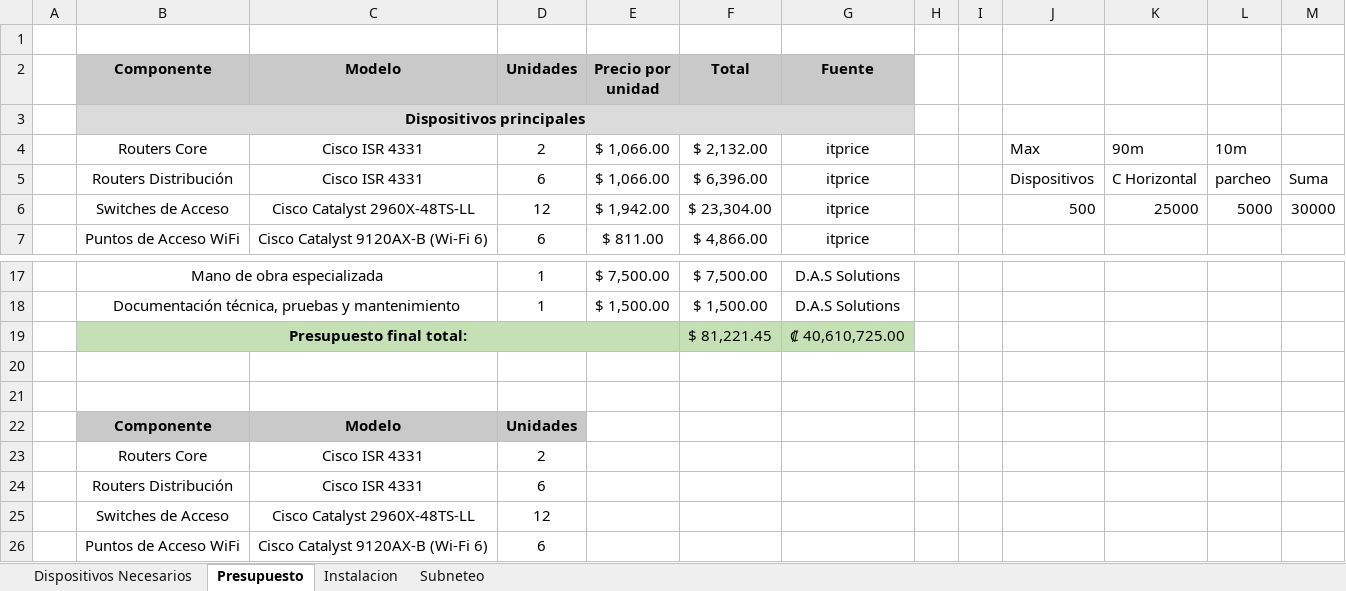
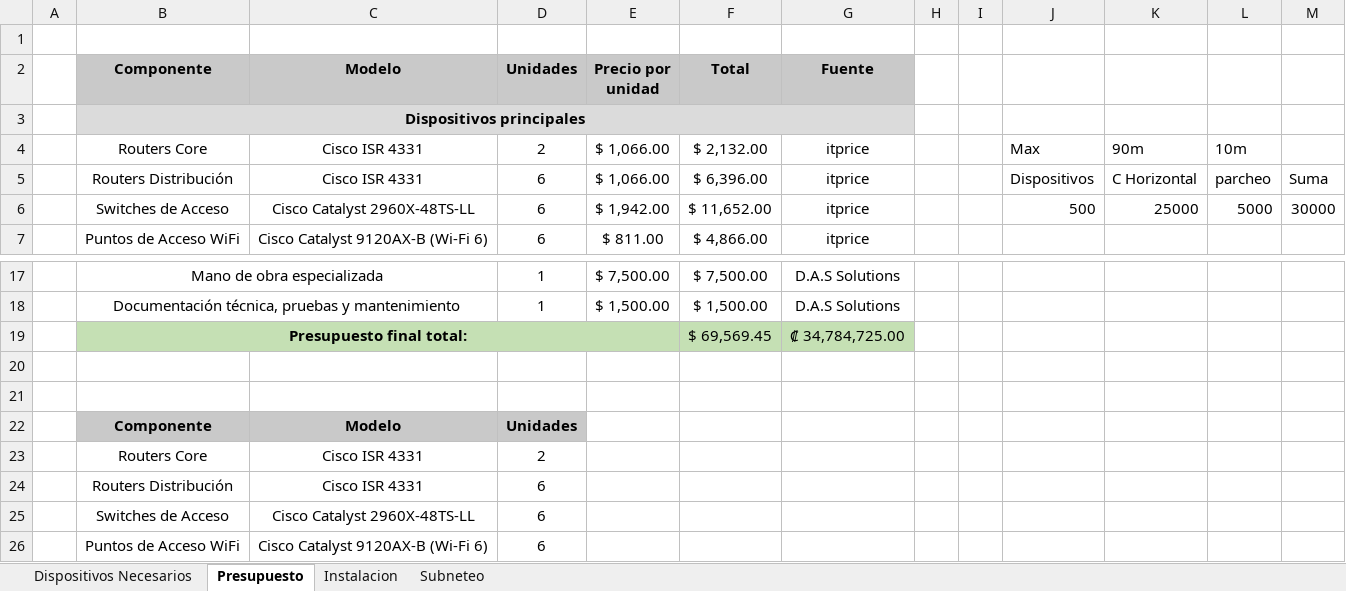
Before and after one commit to SanRamirez12/CursosRedes, an Excel workbook: Proyecto Redes 2/AnalisisSistemaRed.xlsx, sheet Presupuesto, drawn as a sheet; only a part is shown, gaps mark what is left out; values as stored, in another font and other column widths than the file's, no borders; removed rows and columns are numbered as before the commit, all else as after; the diff names each change by its address in the sheet, - before the commit and + after, or states it on an @@ line.

```diff
--- a/Proyecto Redes 2/AnalisisSistemaRed.xlsx (sheet Presupuesto)
+++ b/Proyecto Redes 2/AnalisisSistemaRed.xlsx (sheet Presupuesto)
-D6 (Unidades): 12
+D6 (Unidades): 6
-F6 (Total): $ 23,304.00
+F6 (Total): $ 11,652.00
-row 19:  | Presupuesto final total: |  |  |  | $ 81,221.45 | ₡ 40,610,725.00
+row 19:  | Presupuesto final total: |  |  |  | $ 69,569.45 | ₡ 34,784,725.00
-D25 (Unidades): 12
+D25 (Unidades): 6
```
Also changed, not shown: sheet Dispositivos Necesarios, 10 other files.
